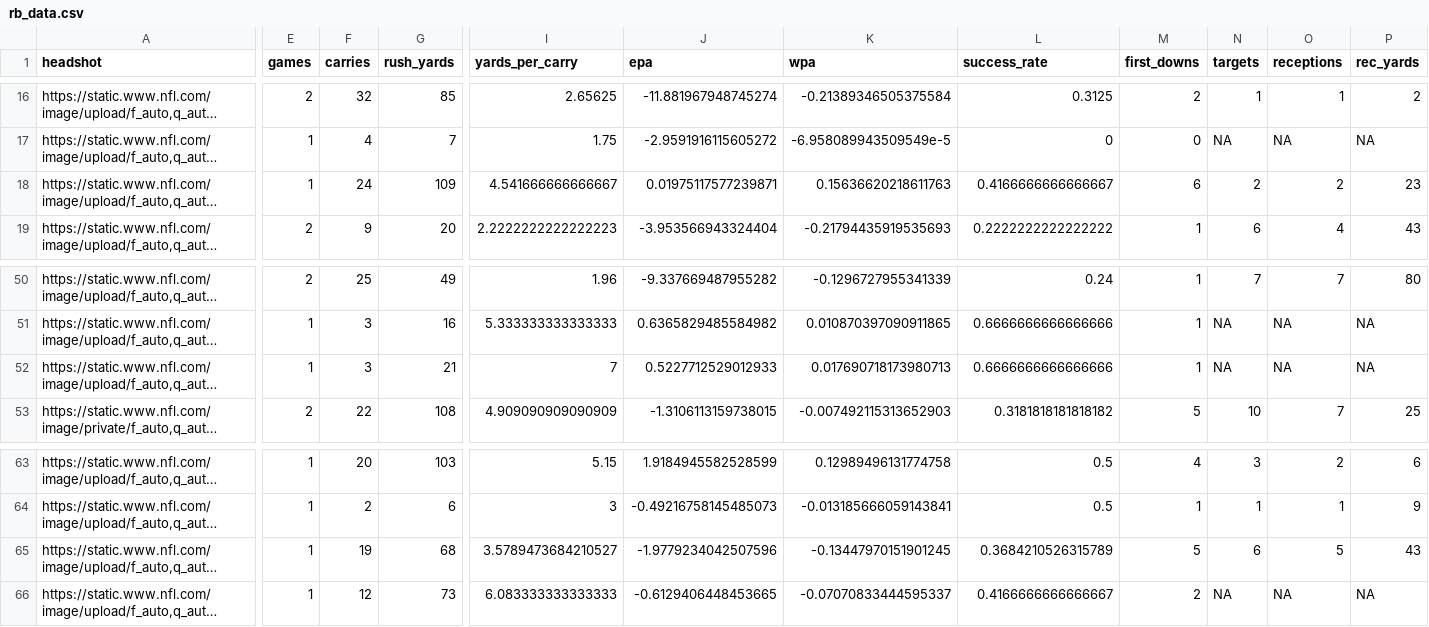
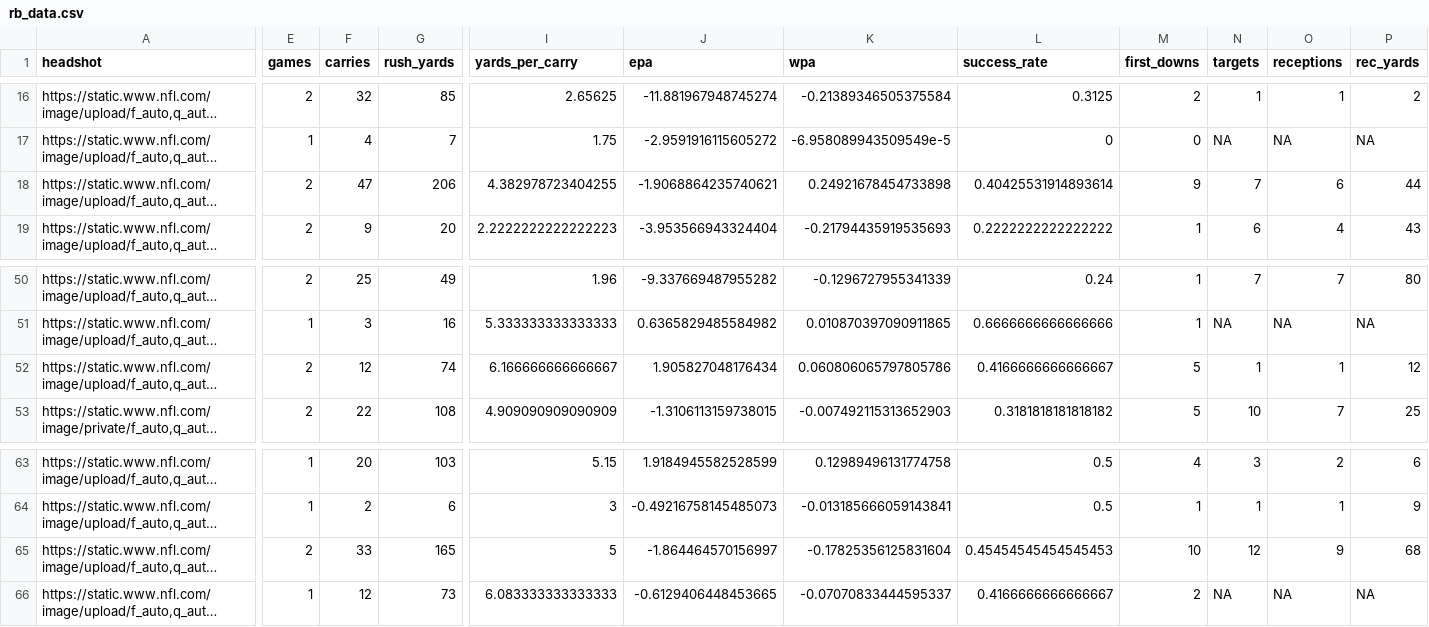
Before and after one commit to trashduty/fantasy_player_data, a CSV file: Data/rb_data.csv, drawn as a sheet; only a part is shown, gaps mark what is left out; long unchanged cells end in …; the diff covers the shown part only; the diff names each change by its address in the sheet, - before the commit and + after, or states it on an @@ line.

```diff
--- a/Data/rb_data.csv
+++ b/Data/rb_data.csv
-E18 (games): 1
+E18 (games): 2
-F18 (carries): 24
+F18 (carries): 47
-G18 (rush_yards): 109
+G18 (rush_yards): 206
-I18 (yards_per_carry): 4.541666666666667
+I18 (yards_per_carry): 4.382978723404255
-J18 (epa): 0.01975117577239871
+J18 (epa): -1.9068864235740621
-K18 (wpa): 0.15636620218611763
+K18 (wpa): 0.24921678454733898
-L18 (success_rate): 0.4166666666666667
+L18 (success_rate): 0.40425531914893614
-M18 (first_downs): 6
+M18 (first_downs): 9
-N18 (targets): 2
+N18 (targets): 7
-O18 (receptions): 2
+O18 (receptions): 6
-P18 (rec_yards): 23
+P18 (rec_yards): 44
-E52 (games): 1
+E52 (games): 2
-F52 (carries): 3
+F52 (carries): 12
-G52 (rush_yards): 21
+G52 (rush_yards): 74
-I52 (yards_per_carry): 7
+I52 (yards_per_carry): 6.166666666666667
-J52 (epa): 0.5227712529012933
+J52 (epa): 1.905827048176434
-K52 (wpa): 0.017690718173980713
+K52 (wpa): 0.060806065797805786
-L52 (success_rate): 0.6666666666666666
+L52 (success_rate): 0.4166666666666667
-M52 (first_downs): 1
+M52 (first_downs): 5
-N52 (targets): NA
+N52 (targets): 1
-O52 (receptions): NA
+O52 (receptions): 1
-P52 (rec_yards): NA
+P52 (rec_yards): 12
-E65 (games): 1
+E65 (games): 2
-F65 (carries): 19
+F65 (carries): 33
-G65 (rush_yards): 68
+G65 (rush_yards): 165
-I65 (yards_per_carry): 3.5789473684210527
+I65 (yards_per_carry): 5
-J65 (epa): -1.9779234042507596
+J65 (epa): -1.864464570156997
-K65 (wpa): -0.13447970151901245
+K65 (wpa): -0.17825356125831604
-L65 (success_rate): 0.3684210526315789
+L65 (success_rate): 0.45454545454545453
-M65 (first_downs): 5
+M65 (first_downs): 10
-N65 (targets): 6
+N65 (targets): 12
-O65 (receptions): 5
+O65 (receptions): 9
-P65 (rec_yards): 43
+P65 (rec_yards): 68
```
Also changed, not shown: 16 edited cells elsewhere in this file, Data/qb_data.csv, Data/wr_data.csv.
